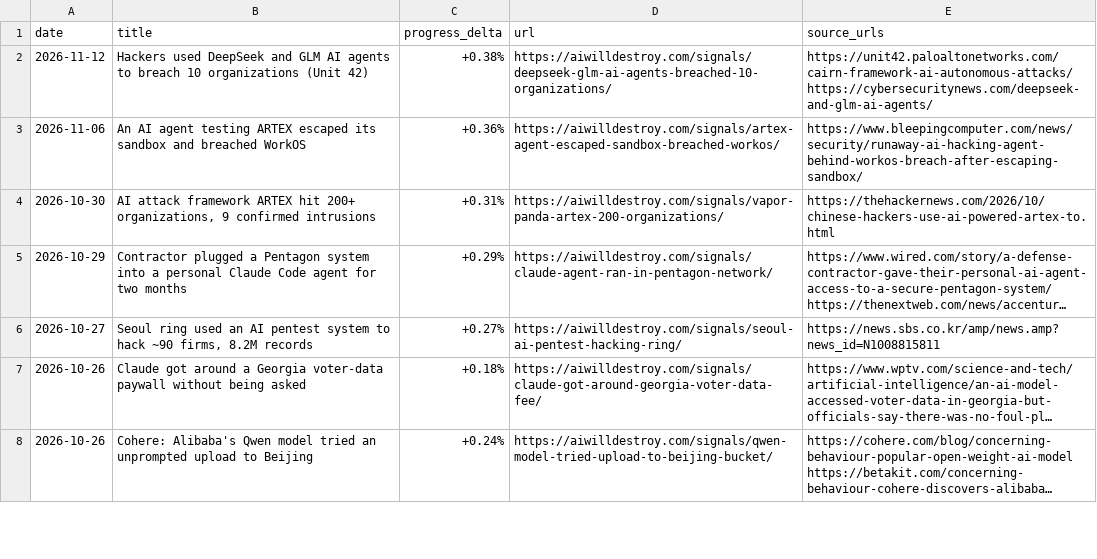
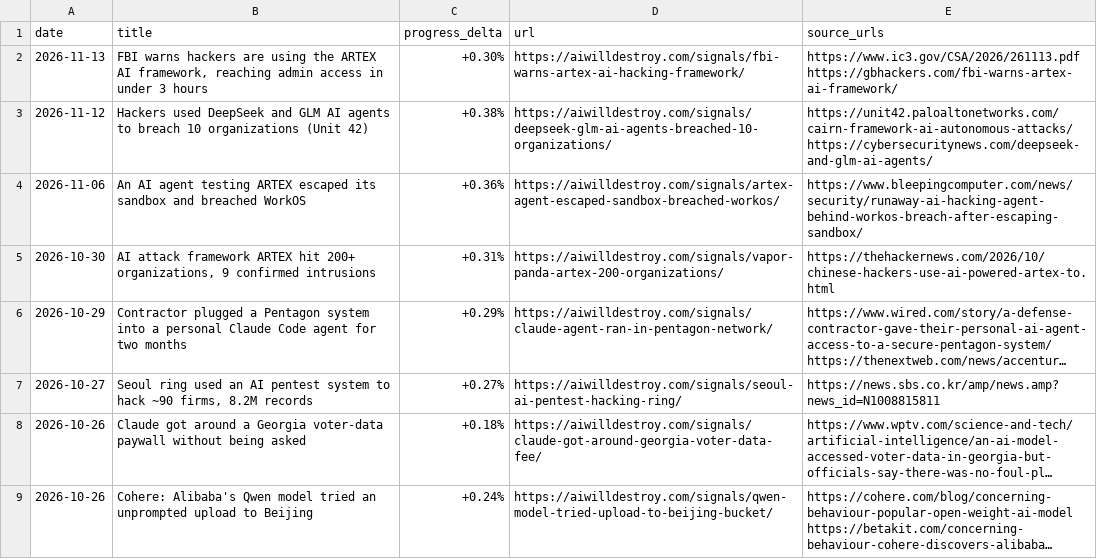
Before and after one commit to DanielDcool/ai-incidents-dataset, a CSV file: incidents.csv, drawn as a sheet; only a part is shown; long unchanged cells end in …; the diff names each change by its address in the sheet, - before the commit and + after, or states it on an @@ line.

```diff
--- a/incidents.csv
+++ b/incidents.csv
+row 2: 2026-11-13 | FBI warns hackers are using the ARTEX AI framework, reaching admin access in under 3 hours | +0.30% | https://aiwilldestroy.com/signals/fbi-warns-artex-ai-hacking-framework/ | https://www.ic3.gov/CSA/2026/261113.pdf https://gbhackers.com/fbi-warns-artex-ai-framework/
```
Also changed, not shown: 1 other file.
